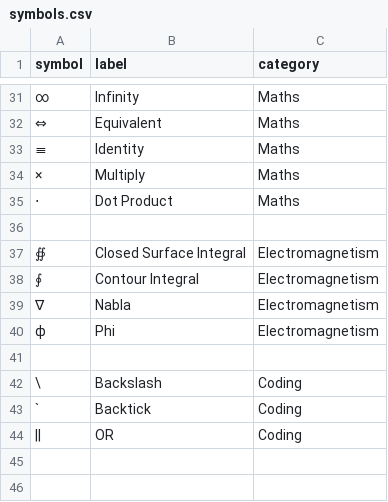
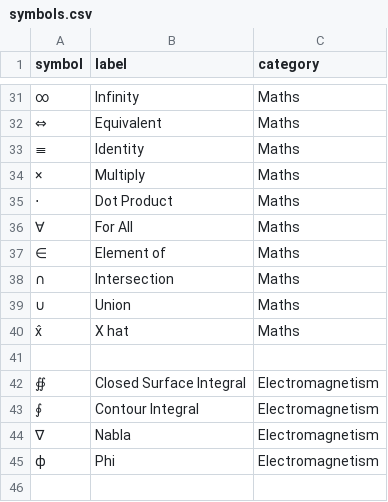
Before and after one commit to FroznAnna/froznanna.github.io, a CSV file: src/symbols.csv, drawn as a sheet; only a part is shown, gaps mark what is left out; the shorter side is filled out with more unchanged rows; the diff names each change by its address in the sheet, - before the commit and + after, or states it on an @@ line.

Commit message:
Added maths symbols
These are used in LinAlg

```diff
--- a/src/symbols.csv
+++ b/src/symbols.csv
+row 36: ∀ | For All | Maths
+row 37: ∈ | Element of | Maths
+row 38: ∩ | Intersection | Maths
+row 39: ∪ | Union | Maths
+row 40: x̂ | X hat | Maths
```
